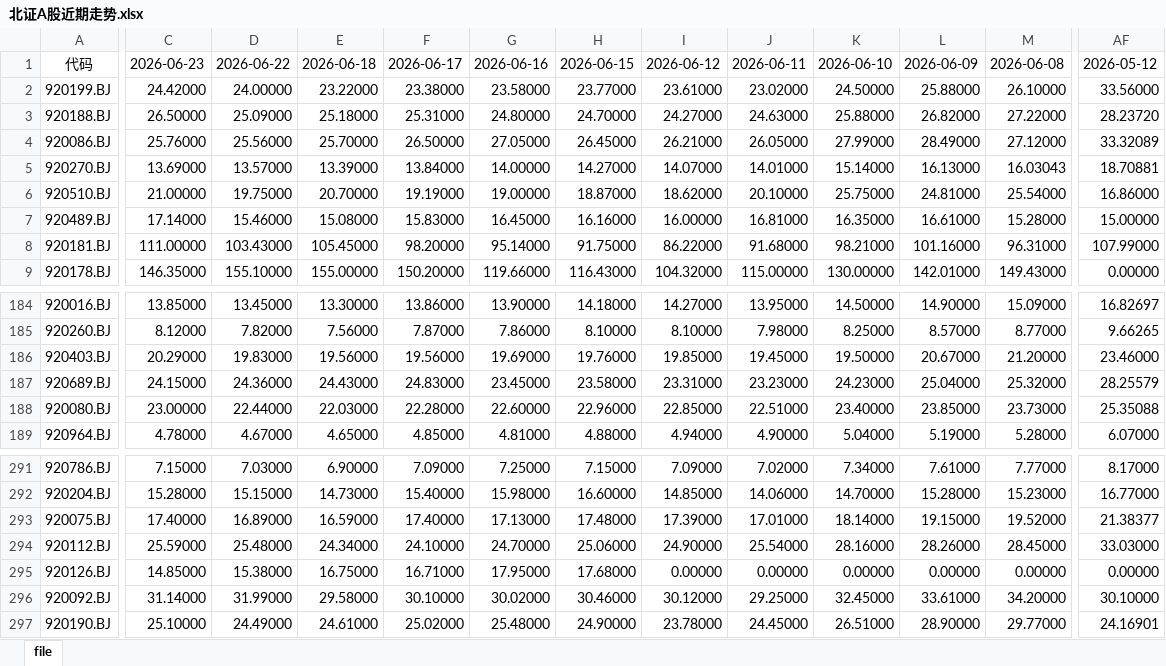
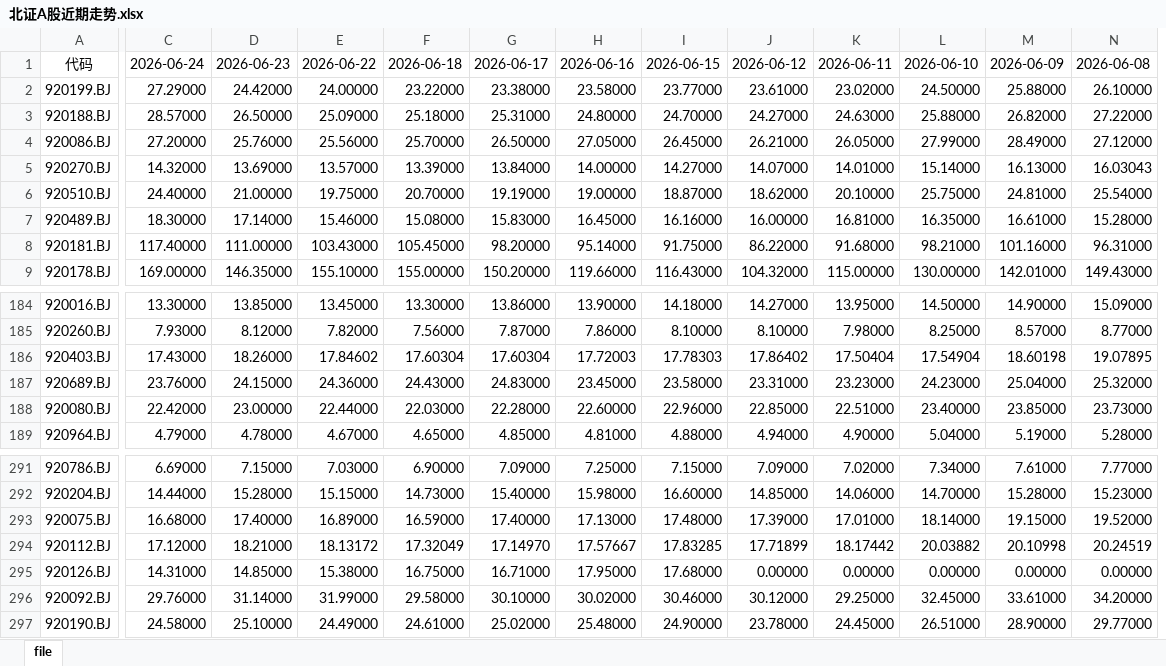
Before and after one commit to hm-yuan/bse_dashboard, an Excel workbook: data/raw/北证A股近期走势.xlsx, sheet file, drawn as a sheet; only a part is shown, gaps mark what is left out; values as stored, in another font and other column widths than the file's, no borders; removed rows and columns are numbered as before the commit, all else as after; the diff covers the shown part only; the diff names each change by its address in the sheet, - before the commit and + after, or states it on an @@ line.

```diff
--- a/data/raw/北证A股近期走势.xlsx (sheet file)
+++ b/data/raw/北证A股近期走势.xlsx (sheet file)
+column C, rows 1-9: 2026-06-24 | 27.29000 | 28.57000 | 27.20000 | 14.32000 | 24.40000 | 18.30000 | 117.40000 | 169.00000; rows 184-189: 13.30000 | 7.93000 | 17.43000 | 23.76000 | 22.42000 | 4.79000; rows 291-297: 6.69000 | 14.44000 | 16.68000 | 17.12000 | 14.31000 | 29.76000 | 24.58000
-column AF, rows 1-9: 2026-05-12 | 33.56000 | 28.23720 | 33.32089 | 18.70881 | 16.86000 | 15.00000 | 107.99000 | 0.00000; rows 184-189: 16.82697 | 9.66265 | 23.46000 | 28.25579 | 25.35088 | 6.07000; rows 291-297: 8.17000 | 16.77000 | 21.38377 | 33.03000 | 0.00000 | 30.10000 | 24.16901
-D186: 20.29000
+D186: 18.26000
-E186: 19.83000
+E186: 17.84602
-F186: 19.56000
+F186: 17.60304
-G186: 19.56000
+G186: 17.60304
-H186: 19.69000
+H186: 17.72003
-I186: 19.76000
+I186: 17.78303
-J186: 19.85000
+J186: 17.86402
-K186: 19.45000
+K186: 17.50404
-L186: 19.50000
+L186: 17.54904
-M186: 20.67000
+M186: 18.60198
-N186: 21.20000
+N186: 19.07895
-D294: 25.59000
+D294: 18.21000
-E294: 25.48000
+E294: 18.13172
-F294: 24.34000
+F294: 17.32049
-G294: 24.10000
+G294: 17.14970
-H294: 24.70000
+H294: 17.57667
-I294: 25.06000
+I294: 17.83285
-J294: 24.90000
+J294: 17.71899
-K294: 25.54000
+K294: 18.17442
-L294: 28.16000
+L294: 20.03882
-M294: 28.26000
+M294: 20.10998
-N294: 28.45000
+N294: 20.24519
```
Also changed, not shown: 36 edited cells elsewhere in this sheet, formulas that keep their value, data/raw/时间序列数据.xlsx, 3 other files.
